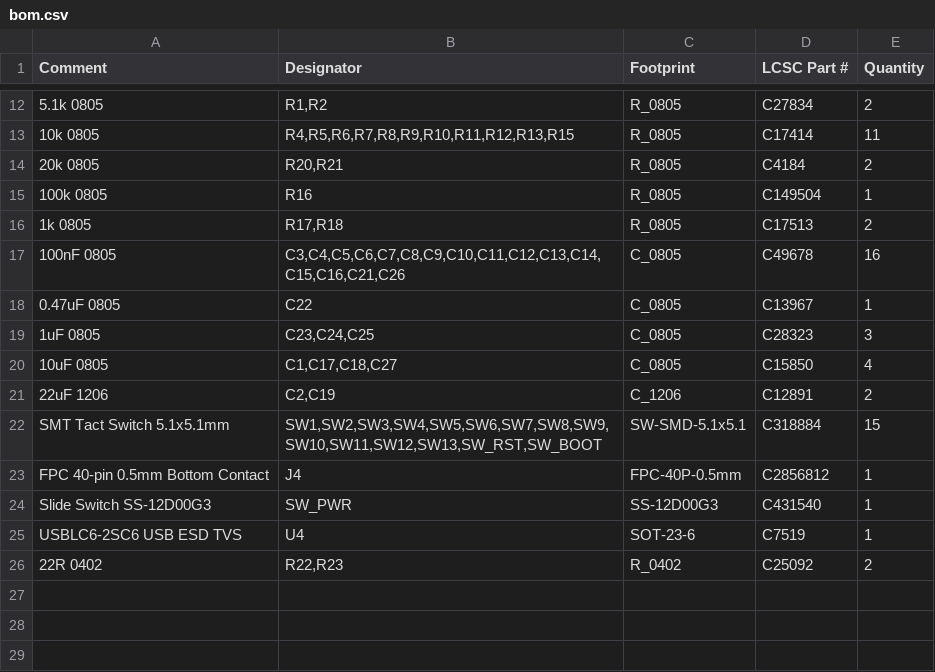
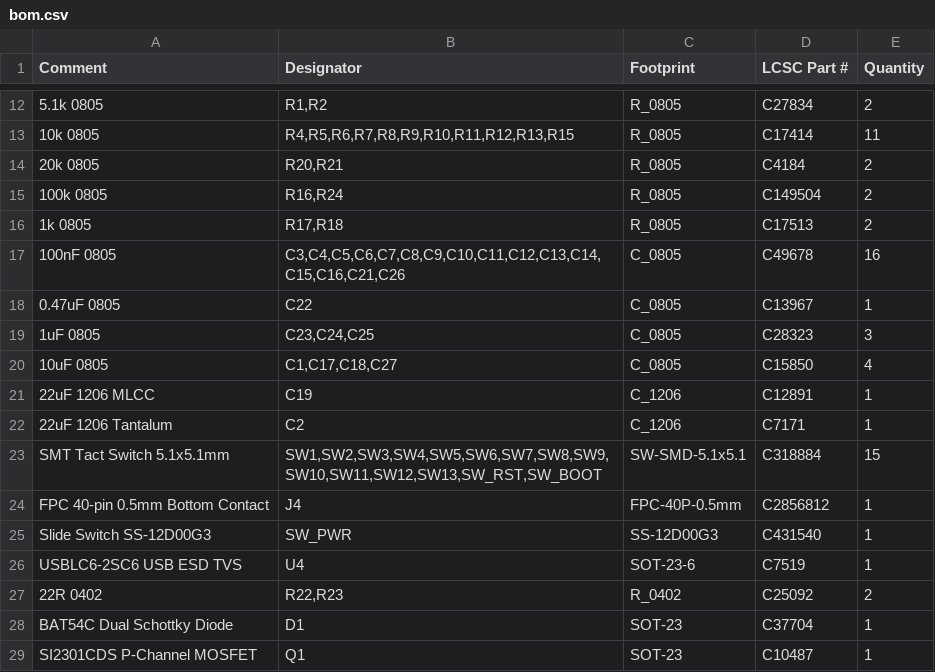
Before and after one commit to pjcau/esp32-emu-turbo, a CSV file: release_jlcpcb/jlcpcb/bom.csv, drawn as a sheet; only a part is shown, gaps mark what is left out; the diff names each change by its address in the sheet, - before the commit and + after, or states it on an @@ line.

```diff
--- a/release_jlcpcb/jlcpcb/bom.csv
+++ b/release_jlcpcb/jlcpcb/bom.csv
-B15 (Designator): R16
+B15 (Designator): R16,R24
-E15 (Quantity): 1
+E15 (Quantity): 2
-A21 (Comment): 22uF 1206
+A21 (Comment): 22uF 1206 MLCC
-B21 (Designator): C2,C19
+B21 (Designator): C19
-E21 (Quantity): 2
+E21 (Quantity): 1
+row 22: 22uF 1206 Tantalum | C2 | C_1206 | C7171 | 1
+row 28: BAT54C Dual Schottky Diode | D1 | SOT-23 | C37704 | 1
+row 29: SI2301CDS P-Channel MOSFET | Q1 | SOT-23 | C10487 | 1
```
Also changed, not shown: release_jlcpcb/jlcpcb/cpl.csv, 30 other files.
